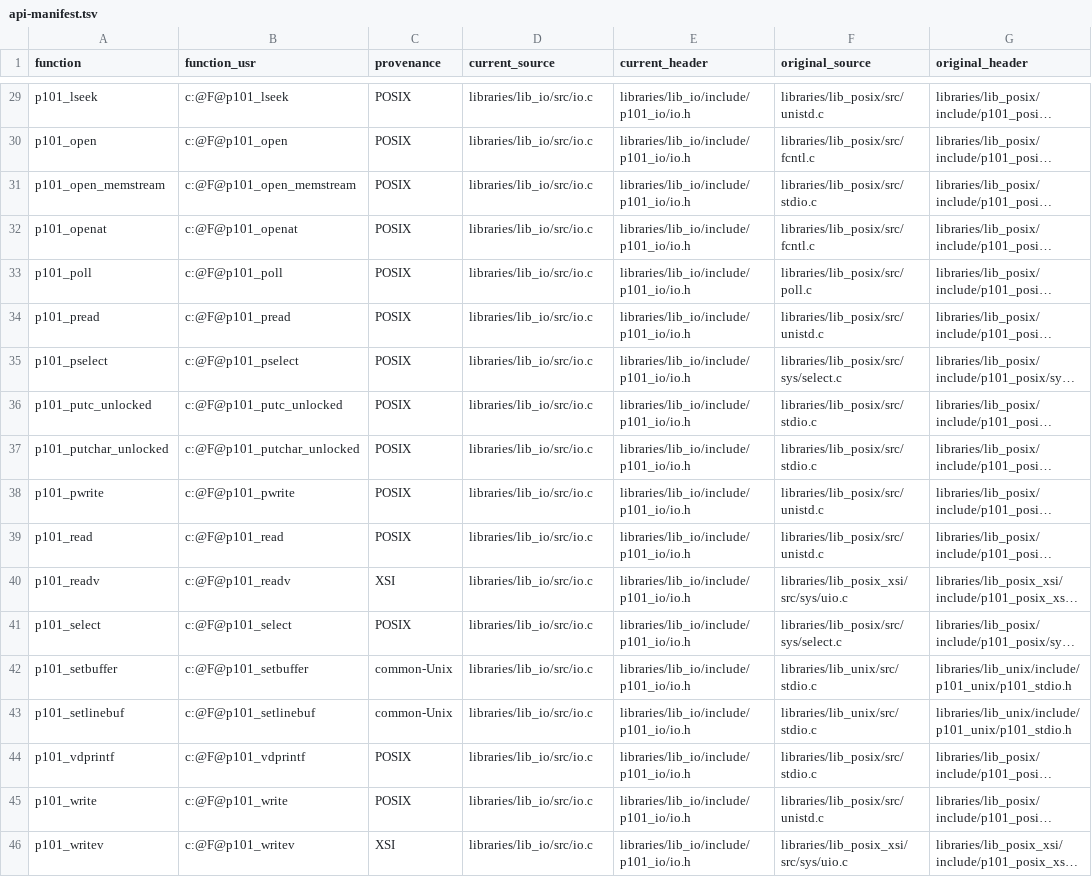
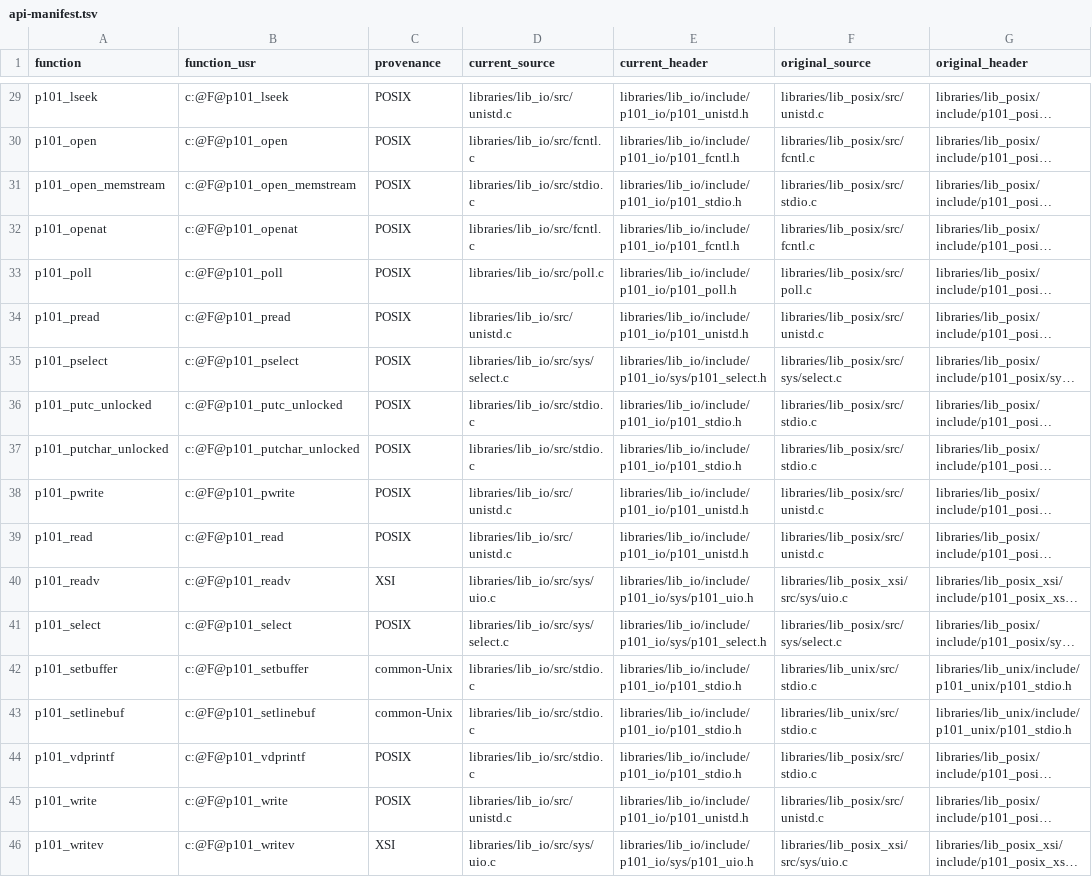
Before and after one commit to programming101dev/lib_io, a TSV file: api-manifest.tsv, drawn as a sheet; only a part is shown, gaps mark what is left out; long unchanged cells end in …; the diff covers the shown part only; the diff names each change by its address in the sheet, - before the commit and + after, or states it on an @@ line.

Commit message:
Mirror native header and source layout

```diff
--- a/api-manifest.tsv
+++ b/api-manifest.tsv
-D29 (current_source): libraries/lib_io/src/io.c
+D29 (current_source): libraries/lib_io/src/unistd.c
-E29 (current_header): libraries/lib_io/include/p101_io/io.h
+E29 (current_header): libraries/lib_io/include/p101_io/p101_unistd.h
-D30 (current_source): libraries/lib_io/src/io.c
+D30 (current_source): libraries/lib_io/src/fcntl.c
-E30 (current_header): libraries/lib_io/include/p101_io/io.h
+E30 (current_header): libraries/lib_io/include/p101_io/p101_fcntl.h
-D31 (current_source): libraries/lib_io/src/io.c
+D31 (current_source): libraries/lib_io/src/stdio.c
-E31 (current_header): libraries/lib_io/include/p101_io/io.h
+E31 (current_header): libraries/lib_io/include/p101_io/p101_stdio.h
-D32 (current_source): libraries/lib_io/src/io.c
+D32 (current_source): libraries/lib_io/src/fcntl.c
-E32 (current_header): libraries/lib_io/include/p101_io/io.h
+E32 (current_header): libraries/lib_io/include/p101_io/p101_fcntl.h
-D33 (current_source): libraries/lib_io/src/io.c
+D33 (current_source): libraries/lib_io/src/poll.c
-E33 (current_header): libraries/lib_io/include/p101_io/io.h
+E33 (current_header): libraries/lib_io/include/p101_io/p101_poll.h
-D34 (current_source): libraries/lib_io/src/io.c
+D34 (current_source): libraries/lib_io/src/unistd.c
-E34 (current_header): libraries/lib_io/include/p101_io/io.h
+E34 (current_header): libraries/lib_io/include/p101_io/p101_unistd.h
-D35 (current_source): libraries/lib_io/src/io.c
+D35 (current_source): libraries/lib_io/src/sys/select.c
-E35 (current_header): libraries/lib_io/include/p101_io/io.h
+E35 (current_header): libraries/lib_io/include/p101_io/sys/p101_select.h
-D36:D37 (current_source): libraries/lib_io/src/io.c
+D36:D37 (current_source): libraries/lib_io/src/stdio.c
-E36:E37 (current_header): libraries/lib_io/include/p101_io/io.h
+E36:E37 (current_header): libraries/lib_io/include/p101_io/p101_stdio.h
-D38:D39 (current_source): libraries/lib_io/src/io.c
+D38:D39 (current_source): libraries/lib_io/src/unistd.c
-E38:E39 (current_header): libraries/lib_io/include/p101_io/io.h
+E38:E39 (current_header): libraries/lib_io/include/p101_io/p101_unistd.h
-D40 (current_source): libraries/lib_io/src/io.c
+D40 (current_source): libraries/lib_io/src/sys/uio.c
-E40 (current_header): libraries/lib_io/include/p101_io/io.h
+E40 (current_header): libraries/lib_io/include/p101_io/sys/p101_uio.h
-D41 (current_source): libraries/lib_io/src/io.c
+D41 (current_source): libraries/lib_io/src/sys/select.c
-E41 (current_header): libraries/lib_io/include/p101_io/io.h
+E41 (current_header): libraries/lib_io/include/p101_io/sys/p101_select.h
-D42:D44 (current_source): libraries/lib_io/src/io.c
+D42:D44 (current_source): libraries/lib_io/src/stdio.c
-E42:E44 (current_header): libraries/lib_io/include/p101_io/io.h
+E42:E44 (current_header): libraries/lib_io/include/p101_io/p101_stdio.h
-D45 (current_source): libraries/lib_io/src/io.c
+D45 (current_source): libraries/lib_io/src/unistd.c
-E45 (current_header): libraries/lib_io/include/p101_io/io.h
+E45 (current_header): libraries/lib_io/include/p101_io/p101_unistd.h
-D46 (current_source): libraries/lib_io/src/io.c
+D46 (current_source): libraries/lib_io/src/sys/uio.c
-E46 (current_header): libraries/lib_io/include/p101_io/io.h
+E46 (current_header): libraries/lib_io/include/p101_io/sys/p101_uio.h
```
Also changed, not shown: 54 edited cells elsewhere in this file, 23 other files.
